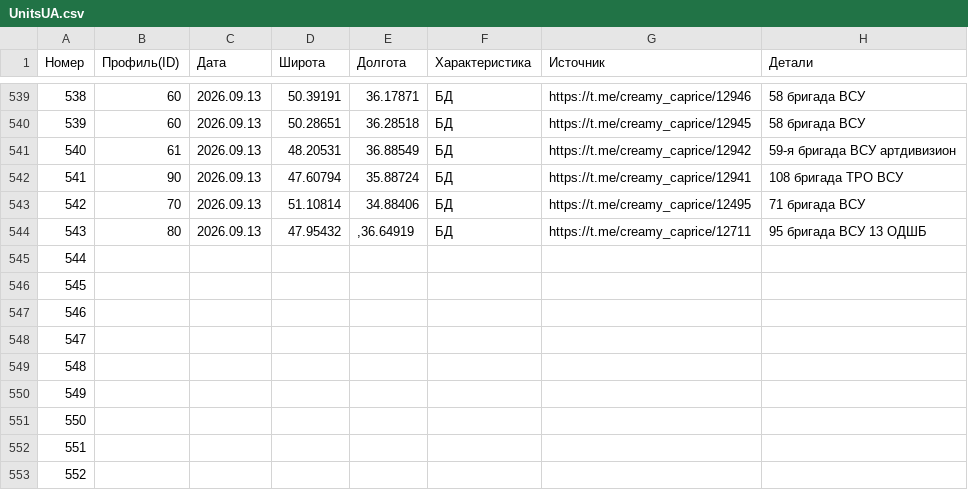
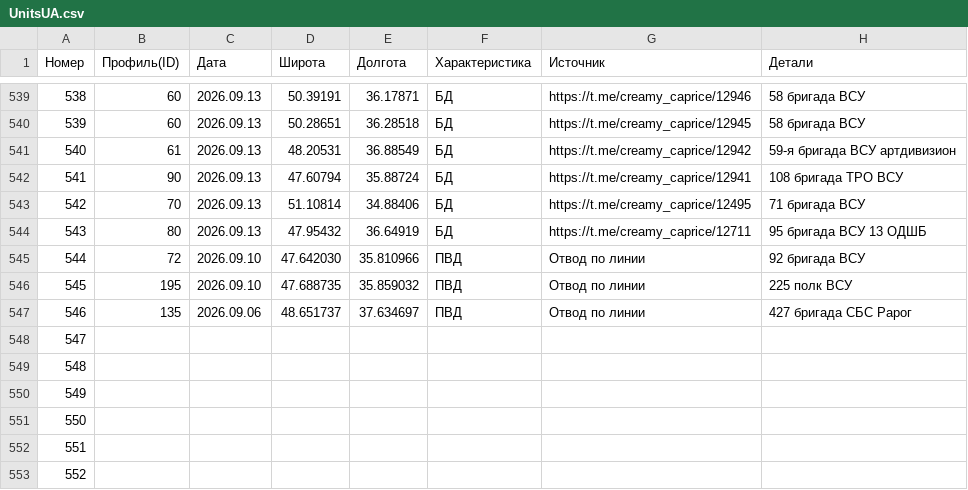
Before and after one commit to creamy-caprice/dataviewer, a CSV file: kml/Geolocations/UnitsUA.csv, drawn as a sheet; only a part is shown, gaps mark what is left out.

Commit message:
Add files via upload

```diff
--- a/kml/Geolocations/UnitsUA.csv
+++ b/kml/Geolocations/UnitsUA.csv
@@ -543,6 +543,6 @@
 542,70,2026.09.13,51.10814,34.88406,БД,https://t.me/creamy_caprice/12495,71 бригада ВСУ
-543,80,2026.09.13,47.95432,",36.64919",БД,https://t.me/creamy_caprice/12711,95 бригада ВСУ 13 ОДШБ
-544,,,,,,,
-545,,,,,,,
-546,,,,,,,
+543,80,2026.09.13,47.95432,36.64919,БД,https://t.me/creamy_caprice/12711,95 бригада ВСУ 13 ОДШБ
+544,72,2026.09.10,47.642030,35.810966,ПВД,Отвод по линии ,92 бригада ВСУ
+545,195,2026.09.10,47.688735,35.859032,ПВД,Отвод по линии,225 полк ВСУ
+546,135,2026.09.06,48.651737,37.634697,ПВД,Отвод по линии,427 бригада СБС Рарог
 547,,,,,,,
```
